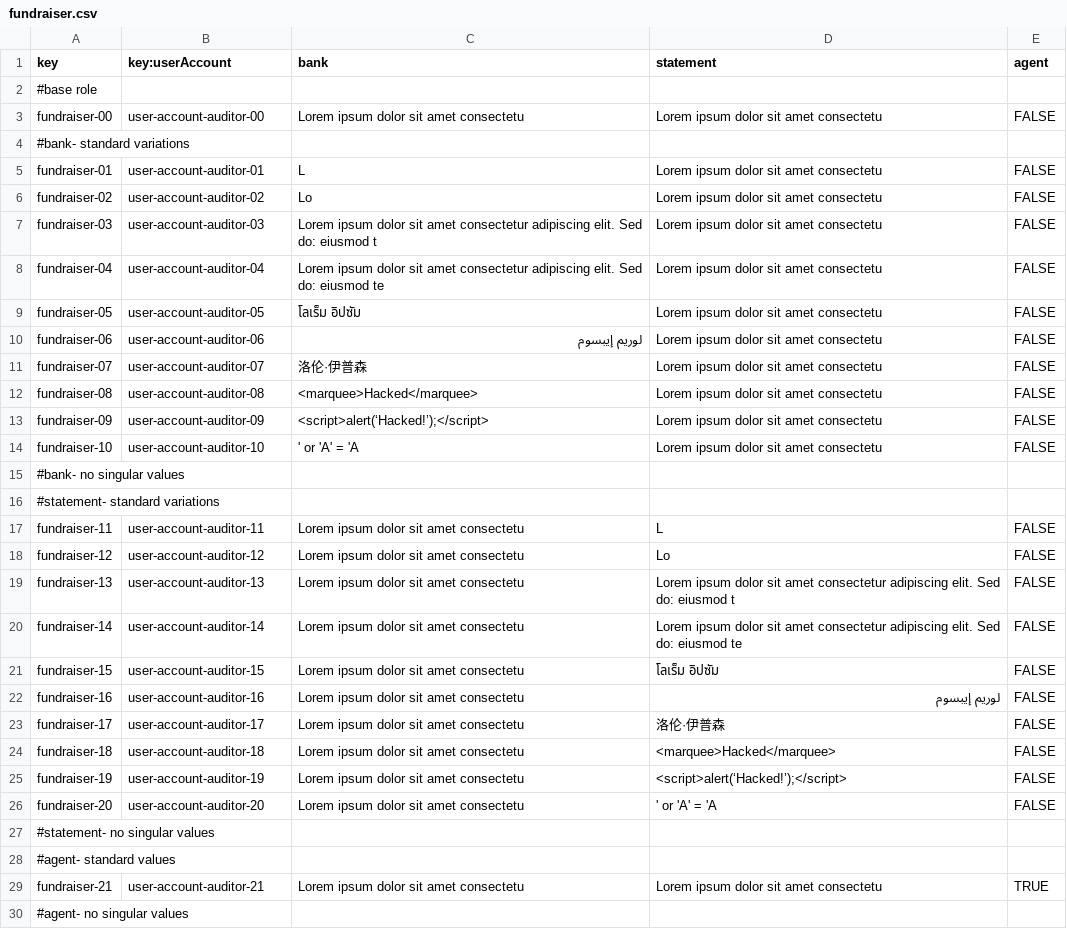
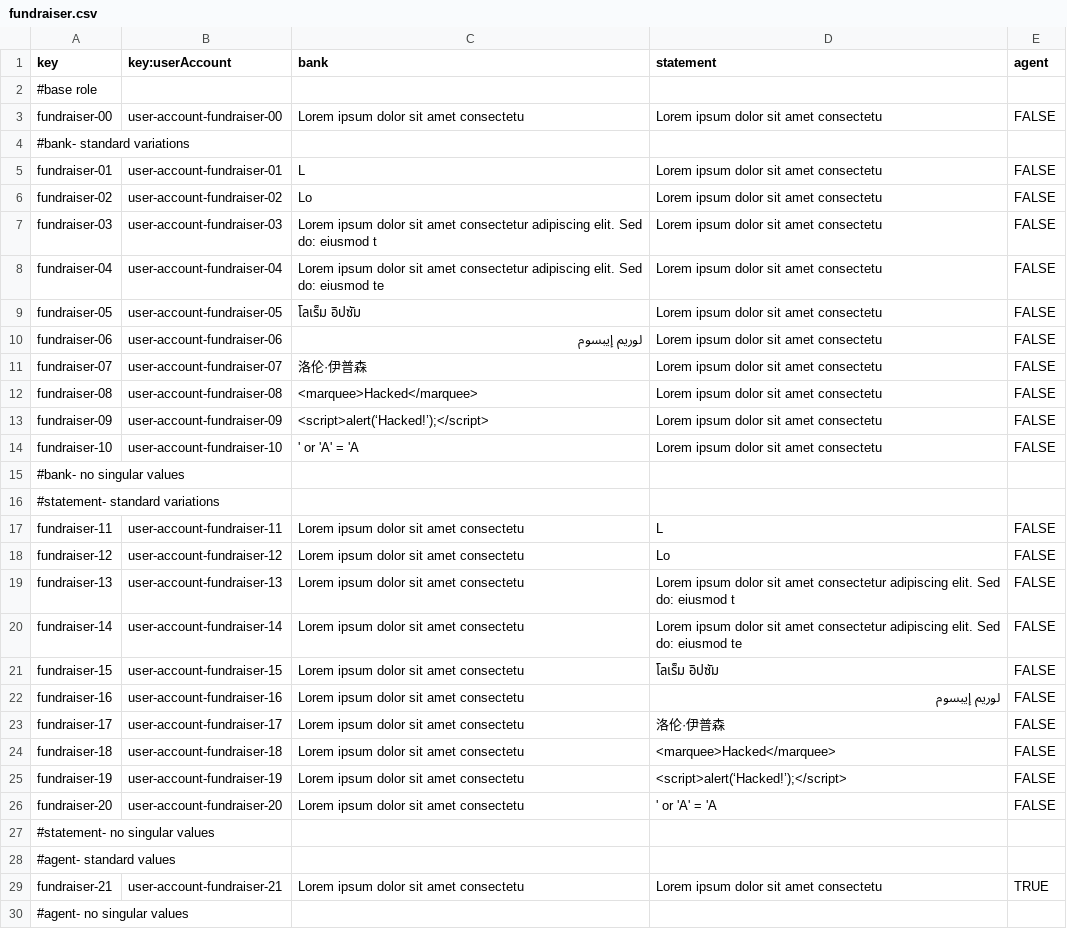
Before and after one commit to AngSanRui/Acme-Starters-B, a CSV file: src/main/resources/WEB-INF/data/sample/batch-01/fundraiser.csv, drawn as a sheet.

Commit message:
Modificaciones constraint Fundraiser

```diff
--- a/src/main/resources/WEB-INF/data/sample/batch-01/fundraiser.csv
+++ b/src/main/resources/WEB-INF/data/sample/batch-01/fundraiser.csv
@@ -2,29 +2,29 @@ key,key:userAccount,bank,statement,agent
 #base role
-fundraiser-00,user-account-auditor-00,Lorem ipsum dolor sit amet  consectetu,Lorem ipsum dolor sit amet  consectetu,FALSE
+fundraiser-00,user-account-fundraiser-00,Lorem ipsum dolor sit amet  consectetu,Lorem ipsum dolor sit amet  consectetu,FALSE
 #bank- standard variations
-fundraiser-01,user-account-auditor-01,L,Lorem ipsum dolor sit amet  consectetu,FALSE
-fundraiser-02,user-account-auditor-02,Lo,Lorem ipsum dolor sit amet  consectetu,FALSE
-fundraiser-03,user-account-auditor-03,Lorem ipsum dolor sit amet  consectetur adipiscing elit. Sed do: eiusmod t,Lorem ipsum dolor sit amet  consectetu,FALSE
-fundraiser-04,user-account-auditor-04,Lorem ipsum dolor sit amet  consectetur adipiscing elit. Sed do: eiusmod te,Lorem ipsum dolor sit amet  consectetu,FALSE
-fundraiser-05,user-account-auditor-05,โลเร็ม อิปซัม,Lorem ipsum dolor sit amet  consectetu,FALSE
-fundraiser-06,user-account-auditor-06,لوريم إيبسوم,Lorem ipsum dolor sit amet  consectetu,FALSE
-fundraiser-07,user-account-auditor-07,洛伦·伊普森,Lorem ipsum dolor sit amet  consectetu,FALSE
-fundraiser-08,user-account-auditor-08,<marquee>Hacked</marquee>,Lorem ipsum dolor sit amet  consectetu,FALSE
-fundraiser-09,user-account-auditor-09,<script>alert(‘Hacked!’);</script>,Lorem ipsum dolor sit amet  consectetu,FALSE
-fundraiser-10,user-account-auditor-10,' or 'A' = 'A,Lorem ipsum dolor sit amet  consectetu,FALSE
+fundraiser-01,user-account-fundraiser-01,L,Lorem ipsum dolor sit amet  consectetu,FALSE
+fundraiser-02,user-account-fundraiser-02,Lo,Lorem ipsum dolor sit amet  consectetu,FALSE
+fundraiser-03,user-account-fundraiser-03,Lorem ipsum dolor sit amet  consectetur adipiscing elit. Sed do: eiusmod t,Lorem ipsum dolor sit amet  consectetu,FALSE
+fundraiser-04,user-account-fundraiser-04,Lorem ipsum dolor sit amet  consectetur adipiscing elit. Sed do: eiusmod te,Lorem ipsum dolor sit amet  consectetu,FALSE
+fundraiser-05,user-account-fundraiser-05,โลเร็ม อิปซัม,Lorem ipsum dolor sit amet  consectetu,FALSE
+fundraiser-06,user-account-fundraiser-06,لوريم إيبسوم,Lorem ipsum dolor sit amet  consectetu,FALSE
+fundraiser-07,user-account-fundraiser-07,洛伦·伊普森,Lorem ipsum dolor sit amet  consectetu,FALSE
+fundraiser-08,user-account-fundraiser-08,<marquee>Hacked</marquee>,Lorem ipsum dolor sit amet  consectetu,FALSE
+fundraiser-09,user-account-fundraiser-09,<script>alert(‘Hacked!’);</script>,Lorem ipsum dolor sit amet  consectetu,FALSE
+fundraiser-10,user-account-fundraiser-10,' or 'A' = 'A,Lorem ipsum dolor sit amet  consectetu,FALSE
 #bank- no singular values
 #statement- standard variations
-fundraiser-11,user-account-auditor-11,Lorem ipsum dolor sit amet  consectetu,L,FALSE
-fundraiser-12,user-account-auditor-12,Lorem ipsum dolor sit amet  consectetu,Lo,FALSE
-fundraiser-13,user-account-auditor-13,Lorem ipsum dolor sit amet  consectetu,Lorem ipsum dolor sit amet  consectetur adipiscing elit. Sed do: eiusmod t,FALSE
-fundraiser-14,user-account-auditor-14,Lorem ipsum dolor sit amet  consectetu,Lorem ipsum dolor sit amet  consectetur adipiscing elit. Sed do: eiusmod te,FALSE
-fundraiser-15,user-account-auditor-15,Lorem ipsum dolor sit amet  consectetu,โลเร็ม อิปซัม,FALSE
-fundraiser-16,user-account-auditor-16,Lorem ipsum dolor sit amet  consectetu,لوريم إيبسوم,FALSE
-fundraiser-17,user-account-auditor-17,Lorem ipsum dolor sit amet  consectetu,洛伦·伊普森,FALSE
-fundraiser-18,user-account-auditor-18,Lorem ipsum dolor sit amet  consectetu,<marquee>Hacked</marquee>,FALSE
-fundraiser-19,user-account-auditor-19,Lorem ipsum dolor sit amet  consectetu,<script>alert(‘Hacked!’);</script>,FALSE
-fundraiser-20,user-account-auditor-20,Lorem ipsum dolor sit amet  consectetu,' or 'A' = 'A,FALSE
+fundraiser-11,user-account-fundraiser-11,Lorem ipsum dolor sit amet  consectetu,L,FALSE
+fundraiser-12,user-account-fundraiser-12,Lorem ipsum dolor sit amet  consectetu,Lo,FALSE
+fundraiser-13,user-account-fundraiser-13,Lorem ipsum dolor sit amet  consectetu,Lorem ipsum dolor sit amet  consectetur adipiscing elit. Sed do: eiusmod t,FALSE
+fundraiser-14,user-account-fundraiser-14,Lorem ipsum dolor sit amet  consectetu,Lorem ipsum dolor sit amet  consectetur adipiscing elit. Sed do: eiusmod te,FALSE
+fundraiser-15,user-account-fundraiser-15,Lorem ipsum dolor sit amet  consectetu,โลเร็ม อิปซัม,FALSE
+fundraiser-16,user-account-fundraiser-16,Lorem ipsum dolor sit amet  consectetu,لوريم إيبسوم,FALSE
+fundraiser-17,user-account-fundraiser-17,Lorem ipsum dolor sit amet  consectetu,洛伦·伊普森,FALSE
+fundraiser-18,user-account-fundraiser-18,Lorem ipsum dolor sit amet  consectetu,<marquee>Hacked</marquee>,FALSE
+fundraiser-19,user-account-fundraiser-19,Lorem ipsum dolor sit amet  consectetu,<script>alert(‘Hacked!’);</script>,FALSE
+fundraiser-20,user-account-fundraiser-20,Lorem ipsum dolor sit amet  consectetu,' or 'A' = 'A,FALSE
 #statement- no singular values
 #agent- standard values
-fundraiser-21,user-account-auditor-21,Lorem ipsum dolor sit amet  consectetu,Lorem ipsum dolor sit amet  consectetu,TRUE
+fundraiser-21,user-account-fundraiser-21,Lorem ipsum dolor sit amet  consectetu,Lorem ipsum dolor sit amet  consectetu,TRUE
 #agent- no singular values
```
Also changed, not shown: src/main/resources/WEB-INF/data/errata/batch-01/fundraiser.csv, src/main/resources/WEB-INF/data/errata/batch-01/strategy.csv, 3 other files.
